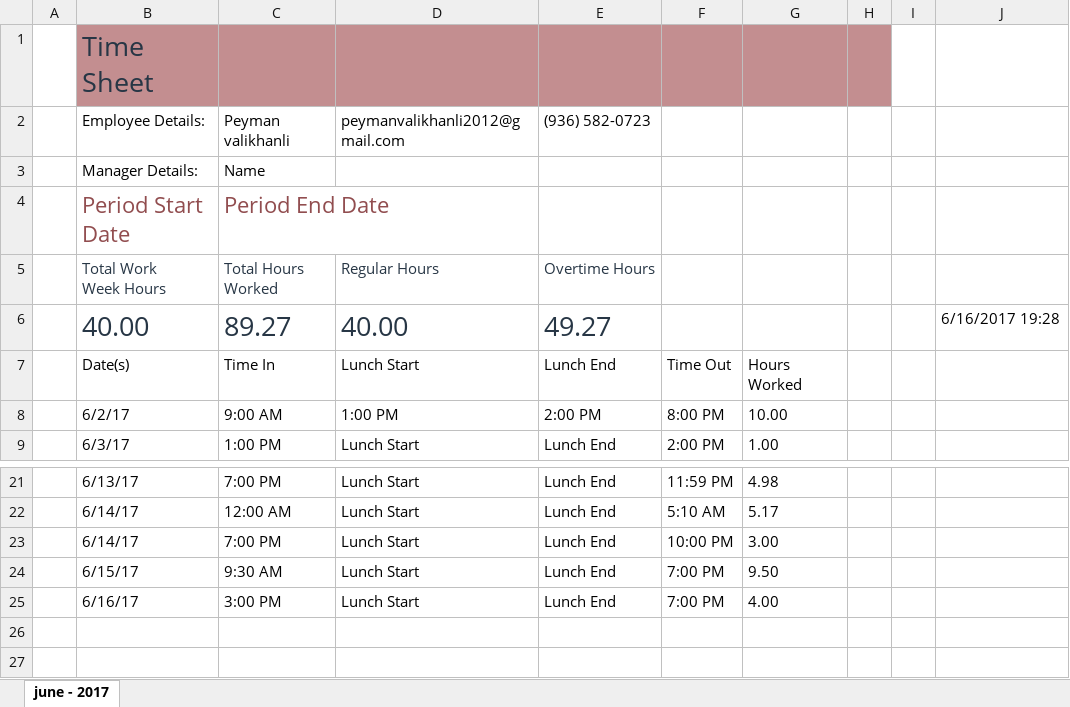
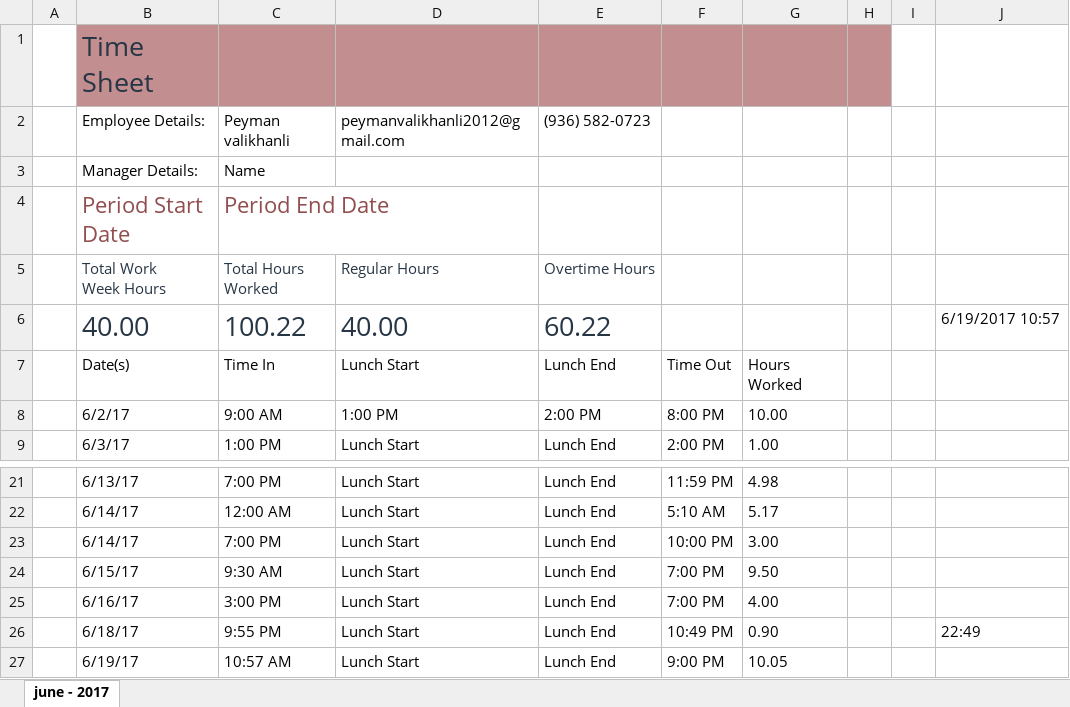
Before and after one commit to p3web/school_panel_2017-june-1_z, an Excel workbook: documentation/timing/Time Sheet1.xlsx, sheet june - 2017, drawn as a sheet; only a part is shown, gaps mark what is left out; values as stored, in another font and other column widths than the file's, no borders; table styles not drawn; removed rows and columns are numbered as before the commit, all else as after; the diff names each change by its address in the sheet, - before the commit and + after, or states it on an @@ line.

```diff
--- a/documentation/timing/Time Sheet1.xlsx (sheet june - 2017)
+++ b/documentation/timing/Time Sheet1.xlsx (sheet june - 2017)
-row 6:  | 40.00 | 89.27 | 40.00 | 49.27 |  |  |  |  | 6/16/2017 19:28
+row 6:  | 40.00 | 100.22 | 40.00 | 60.22 |  |  |  |  | 6/19/2017 10:57
+row 26:  | 6/18/17 | 9:55 PM | Lunch Start | Lunch End | 10:49 PM | 0.90 |  |  | 22:49
+row 27:  | 6/19/17 | 10:57 AM | Lunch Start | Lunch End | 9:00 PM | 10.05
```
Also changed, not shown: 6 other files.
